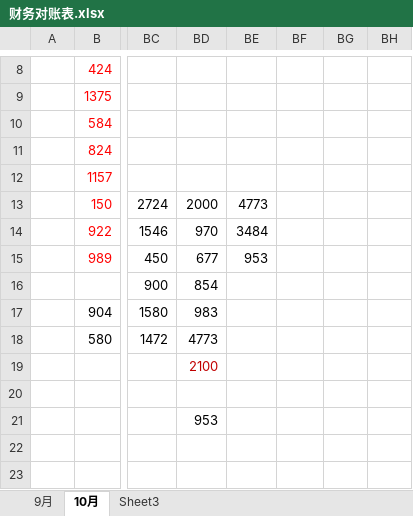
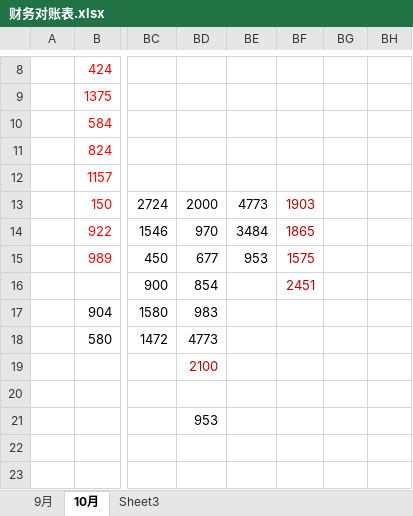
Before and after one commit to roadstoneydd/ydd, an Excel workbook: 财务/财务对账表.xlsx, sheet 10月, drawn as a sheet; only a part is shown, gaps mark what is left out; values as stored, in another font and other column widths than the file's, no borders; the diff names each change by its address in the sheet, - before the commit and + after, or states it on an @@ line.

Commit message:
10.29

```diff
--- a/财务/财务对账表.xlsx (sheet 10月)
+++ b/财务/财务对账表.xlsx (sheet 10月)
-BF13: (empty)
+BF13: 1903
-BF14: (empty)
+BF14: 1865
-BF15: (empty)
+BF15: 1575
-BF16: (empty)
+BF16: 2451
```
